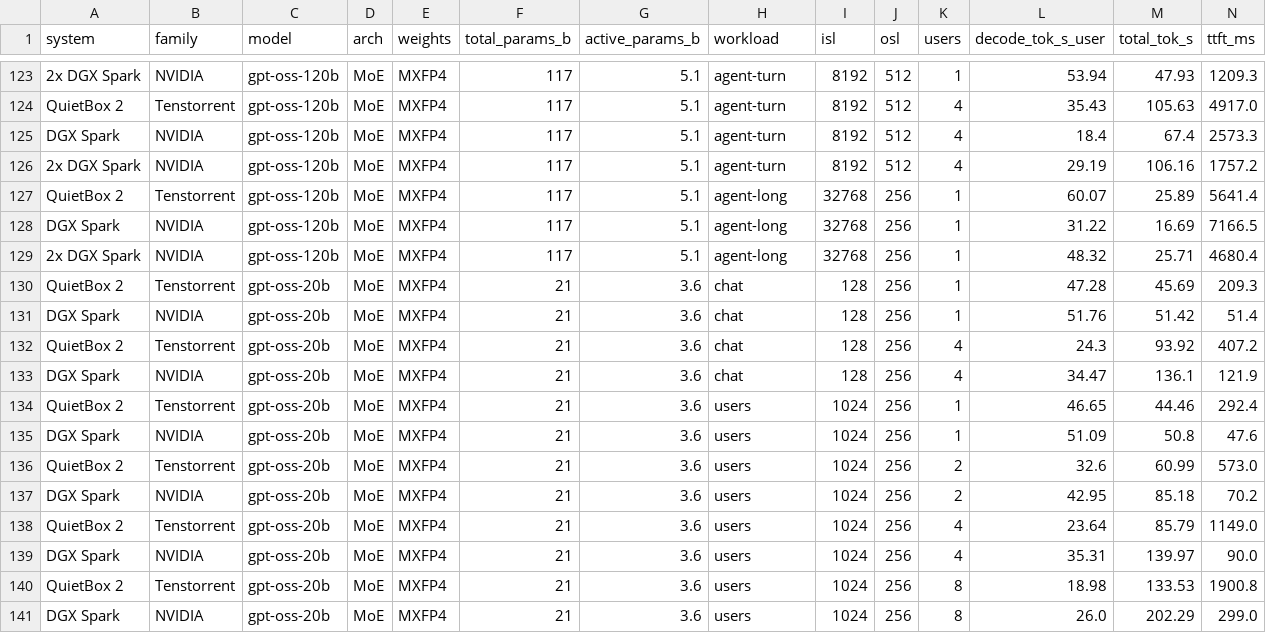
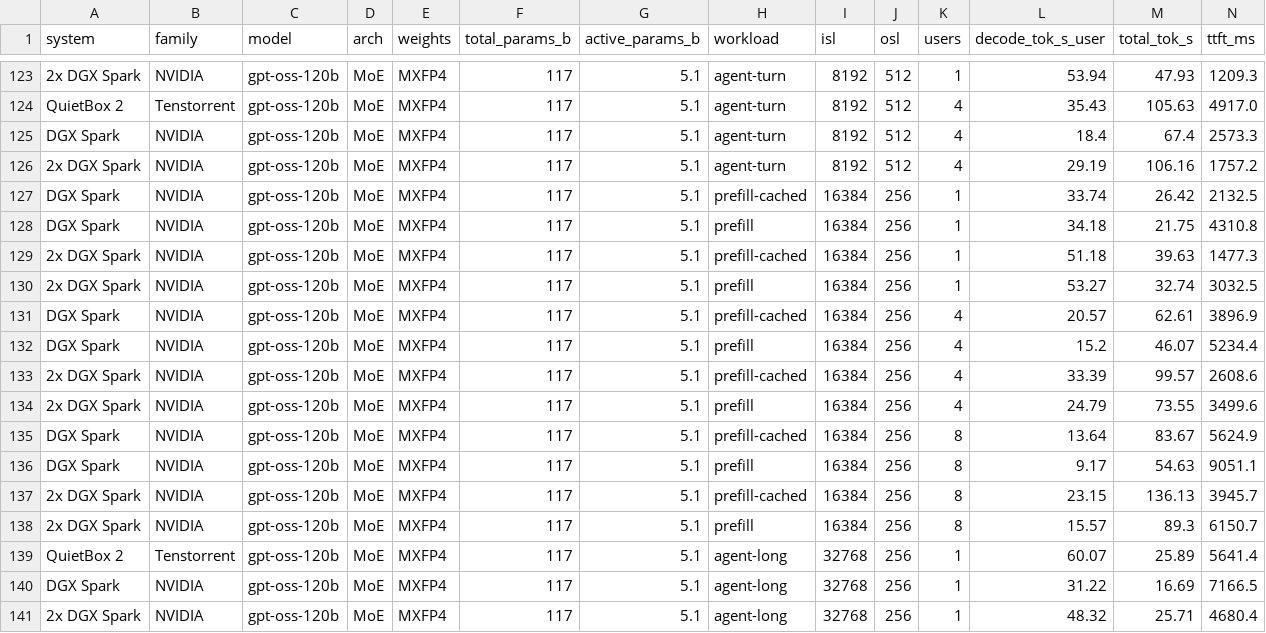
Before and after one commit to rothgar/qb2-vs-spark, a CSV file: docs/results.csv, drawn as a sheet; only a part is shown, gaps mark what is left out; the shorter side is filled out with more unchanged rows; rows hold the shown columns only; the diff names each change by its address in the sheet, - before the commit and + after, or states it on an @@ line.

```diff
--- a/docs/results.csv
+++ b/docs/results.csv
+row 127: DGX Spark | NVIDIA | gpt-oss-120b | MoE | MXFP4 | 117 | 5.1 | prefill-cached | 16384 | 256 | 1 | 33.74 | 26.42 | 2132.5
+row 128: DGX Spark | NVIDIA | gpt-oss-120b | MoE | MXFP4 | 117 | 5.1 | prefill | 16384 | 256 | 1 | 34.18 | 21.75 | 4310.8
+row 129: 2x DGX Spark | NVIDIA | gpt-oss-120b | MoE | MXFP4 | 117 | 5.1 | prefill-cached | 16384 | 256 | 1 | 51.18 | 39.63 | 1477.3
+row 130: 2x DGX Spark | NVIDIA | gpt-oss-120b | MoE | MXFP4 | 117 | 5.1 | prefill | 16384 | 256 | 1 | 53.27 | 32.74 | 3032.5
+row 131: DGX Spark | NVIDIA | gpt-oss-120b | MoE | MXFP4 | 117 | 5.1 | prefill-cached | 16384 | 256 | 4 | 20.57 | 62.61 | 3896.9
+row 132: DGX Spark | NVIDIA | gpt-oss-120b | MoE | MXFP4 | 117 | 5.1 | prefill | 16384 | 256 | 4 | 15.2 | 46.07 | 5234.4
+row 133: 2x DGX Spark | NVIDIA | gpt-oss-120b | MoE | MXFP4 | 117 | 5.1 | prefill-cached | 16384 | 256 | 4 | 33.39 | 99.57 | 2608.6
+row 134: 2x DGX Spark | NVIDIA | gpt-oss-120b | MoE | MXFP4 | 117 | 5.1 | prefill | 16384 | 256 | 4 | 24.79 | 73.55 | 3499.6
+row 135: DGX Spark | NVIDIA | gpt-oss-120b | MoE | MXFP4 | 117 | 5.1 | prefill-cached | 16384 | 256 | 8 | 13.64 | 83.67 | 5624.9
+row 136: DGX Spark | NVIDIA | gpt-oss-120b | MoE | MXFP4 | 117 | 5.1 | prefill | 16384 | 256 | 8 | 9.17 | 54.63 | 9051.1
+row 137: 2x DGX Spark | NVIDIA | gpt-oss-120b | MoE | MXFP4 | 117 | 5.1 | prefill-cached | 16384 | 256 | 8 | 23.15 | 136.13 | 3945.7
+row 138: 2x DGX Spark | NVIDIA | gpt-oss-120b | MoE | MXFP4 | 117 | 5.1 | prefill | 16384 | 256 | 8 | 15.57 | 89.3 | 6150.7
```
Also changed, not shown: 19 other files.
